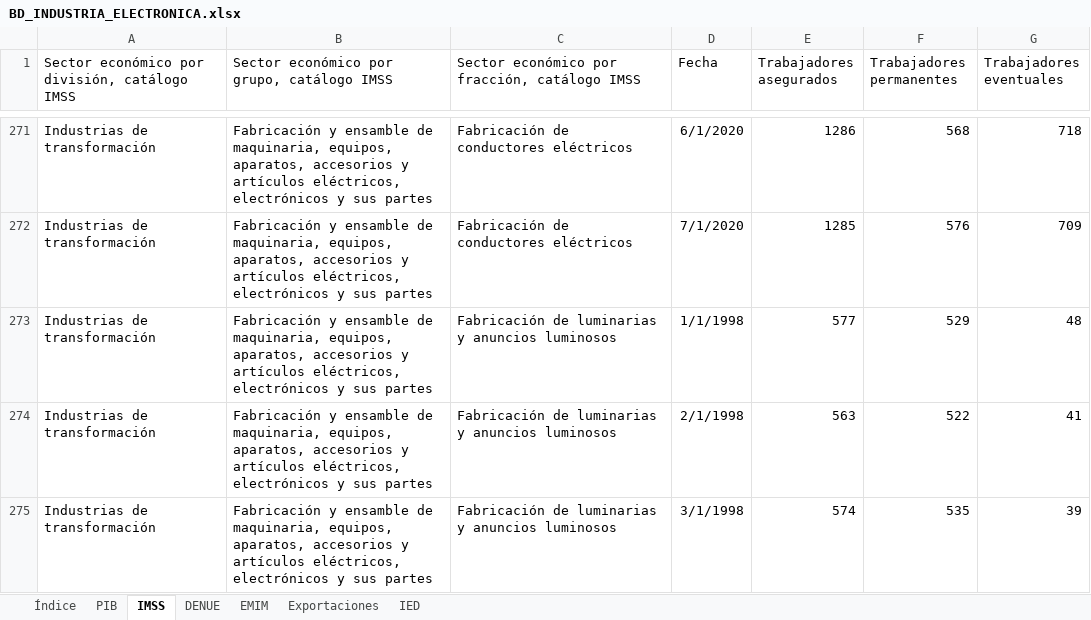
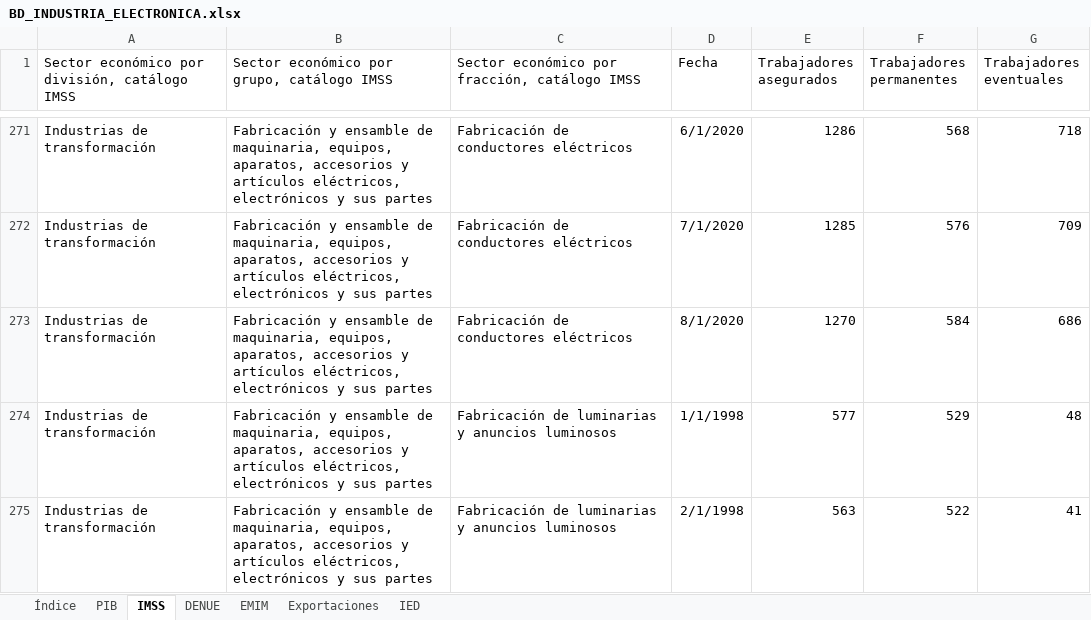
Before and after one commit to DIEEF/SEJ, an Excel workbook: sej_datos/BD_INDUSTRIA_ELECTRONICA.xlsx, sheet IMSS, drawn as a sheet; only a part is shown, gaps mark what is left out; the shorter side is filled out with more unchanged rows; values as stored, in another font and other column widths than the file's, no borders; the diff covers the shown part only; the diff names each change by its address in the sheet, - before the commit and + after, or states it on an @@ line.

```diff
--- a/sej_datos/BD_INDUSTRIA_ELECTRONICA.xlsx (sheet IMSS)
+++ b/sej_datos/BD_INDUSTRIA_ELECTRONICA.xlsx (sheet IMSS)
+row 273: Industrias de transformación | Fabricación y ensamble de maquinaria, equipos, aparatos, accesorios y artículos eléctricos, electrónicos y sus partes | Fabricación de conductores eléctricos | 8/1/2020 | 1270 | 584 | 686
```
Also changed, not shown: 11 added rows elsewhere in this sheet, sej_datos/BD_INDUSTRIA_BEBIDASYTABACO.xlsx, sej_datos/BD_INDUSTRIA_METALICASBASICAS.xlsx, 15 other files.
